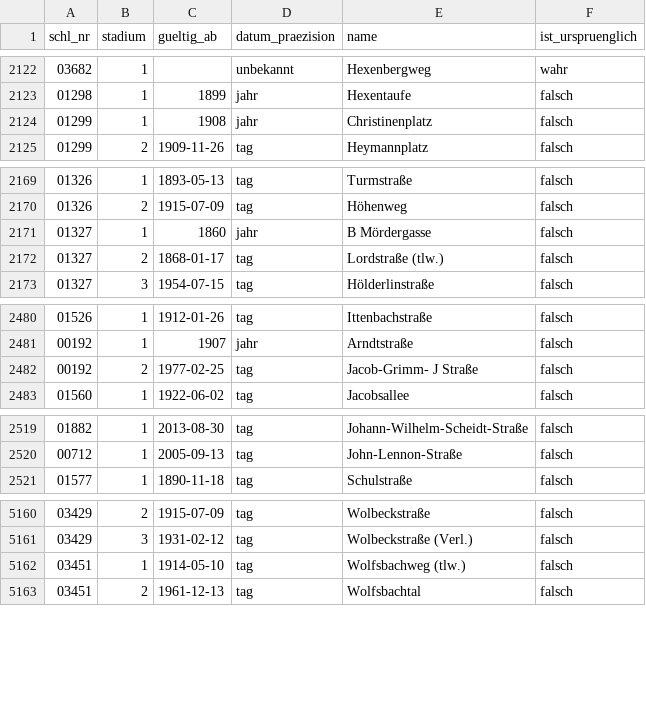
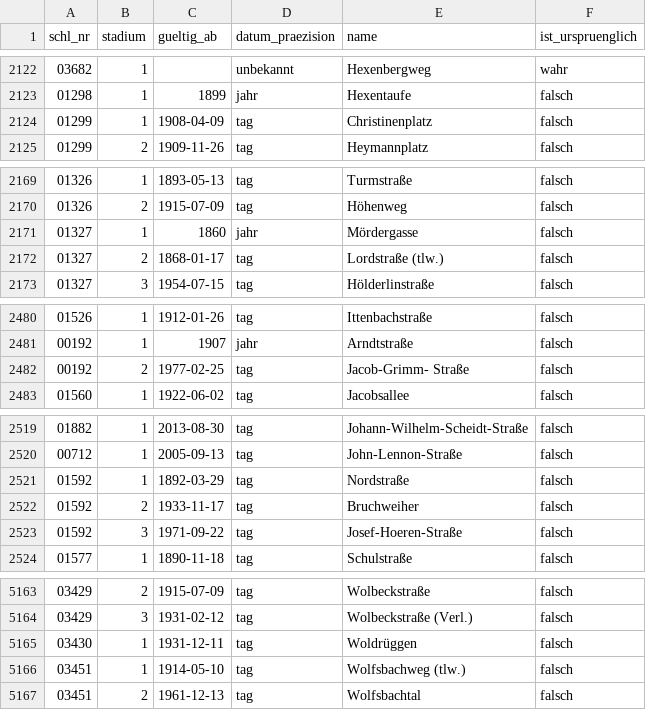
Before and after one commit to rodouc6/essener-strassen, a CSV file: daten/namen.csv, drawn as a sheet; only a part is shown, gaps mark what is left out; the diff covers the shown part only.

```diff
--- a/daten/namen.csv
+++ b/daten/namen.csv
@@ -2123,3 +2123,3 @@ schl_nr,stadium,gueltig_ab,datum_praezision,name,ist_urspruenglich
 01298,1,1899,jahr,Hexentaufe,falsch
-01299,1,1908,jahr,Christinenplatz,falsch
+01299,1,1908-04-09,tag,Christinenplatz,falsch
 01299,2,1909-11-26,tag,Heymannplatz,falsch
@@ -2170,3 +2170,3 @@ schl_nr,stadium,gueltig_ab,datum_praezision,name,ist_urspruenglich
 01326,2,1915-07-09,tag,Höhenweg,falsch
-01327,1,1860,jahr,B Mördergasse,falsch
+01327,1,1860,jahr,Mördergasse,falsch
 01327,2,1868-01-17,tag,Lordstraße (tlw.),falsch
@@ -2481,3 +2481,3 @@ schl_nr,stadium,gueltig_ab,datum_praezision,name,ist_urspruenglich
 00192,1,1907,jahr,Arndtstraße,falsch
-00192,2,1977-02-25,tag,Jacob-Grimm- J Straße,falsch
+00192,2,1977-02-25,tag,Jacob-Grimm- Straße,falsch
 01560,1,1922-06-02,tag,Jacobsallee,falsch
@@ -2520,2 +2520,5 @@ schl_nr,stadium,gueltig_ab,datum_praezision,name,ist_urspruenglich
 00712,1,2005-09-13,tag,John-Lennon-Straße,falsch
+01592,1,1892-03-29,tag,Nordstraße,falsch
+01592,2,1933-11-17,tag,Bruchweiher,falsch
+01592,3,1971-09-22,tag,Josef-Hoeren-Straße,falsch
 01577,1,1890-11-18,tag,Schulstraße,falsch
@@ -5161,2 +5164,3 @@ schl_nr,stadium,gueltig_ab,datum_praezision,name,ist_urspruenglich
 03429,3,1931-02-12,tag,Wolbeckstraße (Verl.),falsch
+03430,1,1931-12-11,tag,Woldrüggen,falsch
 03451,1,1914-05-10,tag,Wolfsbachweg (tlw.),falsch
```
Also changed, not shown: 1 edited cell elsewhere in this file, daten/strassen.csv, 5 other files.
